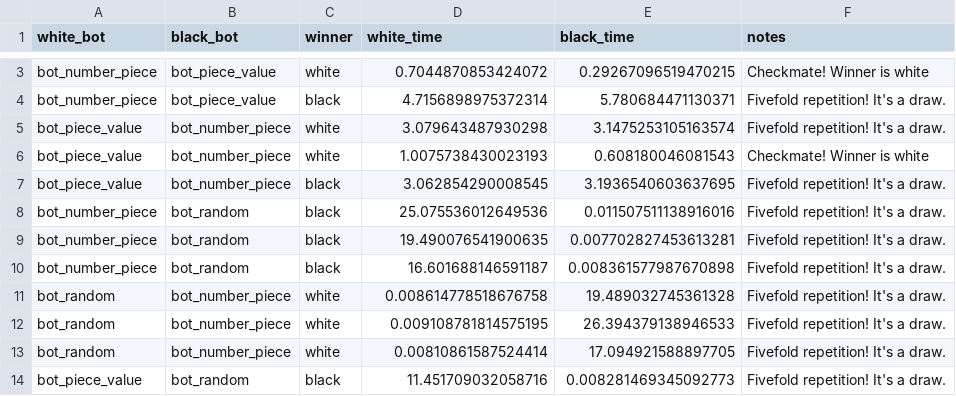
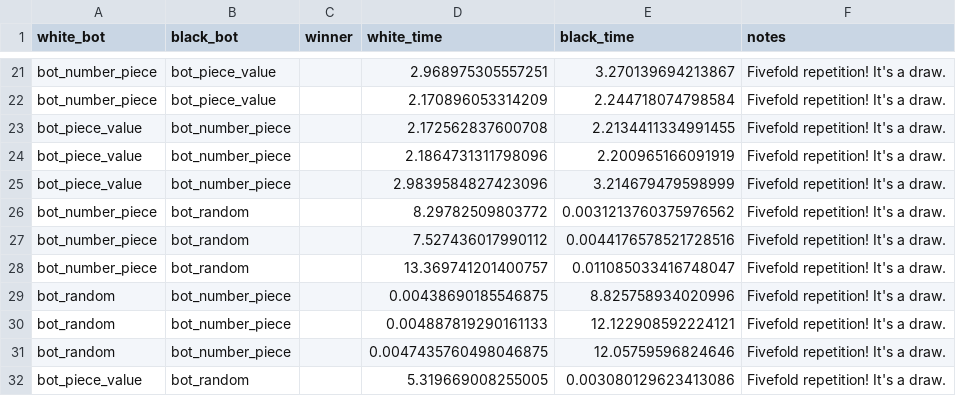
Before and after one commit to Fully-Connected-Graph/chess-bot-competition, a CSV file: results/2024-02-13_results.csv, drawn as a sheet; only a part is shown, gaps mark what is left out; addresses are those after the commit; the diff covers the shown part only; the diff names each change by its address in the sheet, - before the commit and + after, or states it on an @@ line.

Commit message:
Add leaderboard and results files for 2024-02-13

```diff
--- a/results/2024-02-13_results.csv
+++ b/results/2024-02-13_results.csv
-C21 (winner): white
+C21 (winner): (empty)
-D21 (white_time): 0.7044870853424072
+D21 (white_time): 2.968975305557251
-E21 (black_time): 0.29267096519470215
+E21 (black_time): 3.270139694213867
-F21 (notes): Checkmate! Winner is white
+F21 (notes): Fivefold repetition! It's a draw.
-C22 (winner): black
+C22 (winner): (empty)
-D22 (white_time): 4.7156898975372314
+D22 (white_time): 2.170896053314209
-E22 (black_time): 5.780684471130371
+E22 (black_time): 2.244718074798584
-C23:C24 (winner): white
+C23:C24 (winner): (empty)
-D23 (white_time): 3.079643487930298
+D23 (white_time): 2.172562837600708
-E23 (black_time): 3.1475253105163574
+E23 (black_time): 2.2134411334991455
-D24 (white_time): 1.0075738430023193
+D24 (white_time): 2.1864731311798096
-E24 (black_time): 0.608180046081543
+E24 (black_time): 2.200965166091919
-F24 (notes): Checkmate! Winner is white
+F24 (notes): Fivefold repetition! It's a draw.
-C25:C28 (winner): black
+C25:C28 (winner): (empty)
-D25 (white_time): 3.062854290008545
+D25 (white_time): 2.9839584827423096
-E25 (black_time): 3.1936540603637695
+E25 (black_time): 3.214679479598999
-D26 (white_time): 25.075536012649536
+D26 (white_time): 8.29782509803772
-E26 (black_time): 0.011507511138916016
+E26 (black_time): 0.0031213760375976562
-D27 (white_time): 19.490076541900635
+D27 (white_time): 7.527436017990112
-E27 (black_time): 0.007702827453613281
+E27 (black_time): 0.0044176578521728516
-D28 (white_time): 16.601688146591187
+D28 (white_time): 13.369741201400757
-E28 (black_time): 0.008361577987670898
+E28 (black_time): 0.011085033416748047
-C29:C31 (winner): white
+C29:C31 (winner): (empty)
-D29 (white_time): 0.008614778518676758
+D29 (white_time): 0.00438690185546875
-E29 (black_time): 19.489032745361328
+E29 (black_time): 8.825758934020996
-D30 (white_time): 0.009108781814575195
+D30 (white_time): 0.004887819290161133
-E30 (black_time): 26.394379138946533
+E30 (black_time): 12.122908592224121
-D31 (white_time): 0.00810861587524414
+D31 (white_time): 0.0047435760498046875
-E31 (black_time): 17.094921588897705
+E31 (black_time): 12.05759596824646
-C32 (winner): black
+C32 (winner): (empty)
-D32 (white_time): 11.451709032058716
+D32 (white_time): 5.319669008255005
-E32 (black_time): 0.008281469345092773
+E32 (black_time): 0.003080129623413086
```
Also changed, not shown: 18 added rows and 20 edited cells elsewhere in this file, 2 other files.
